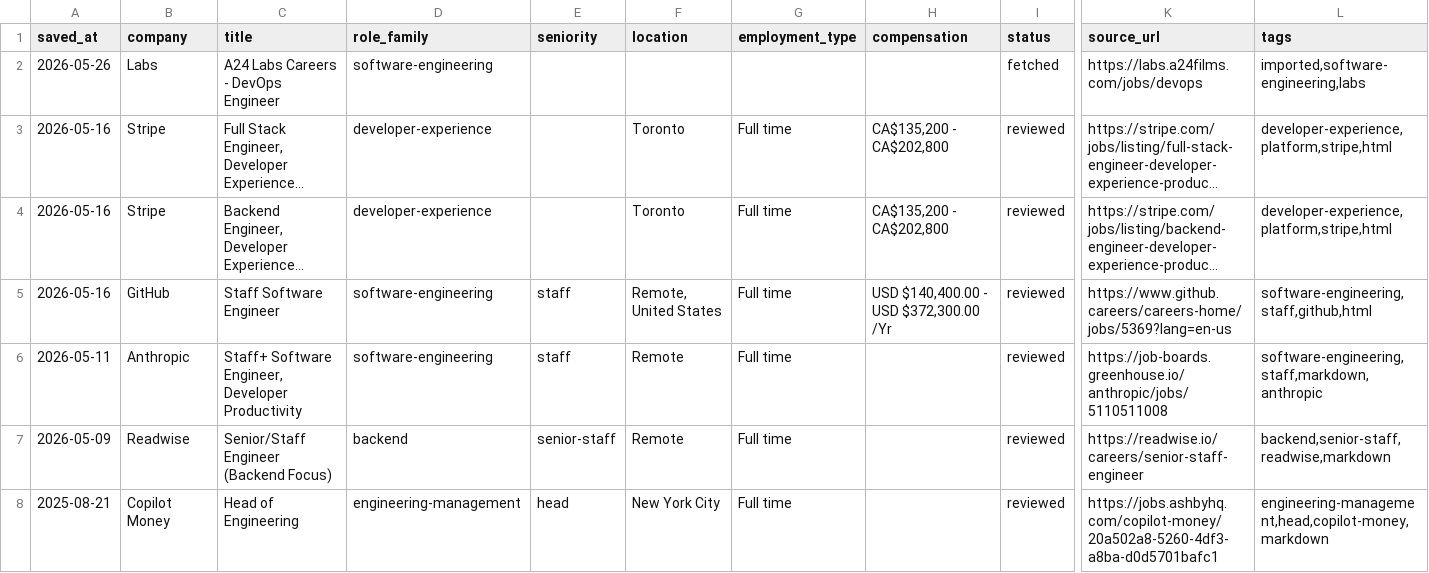
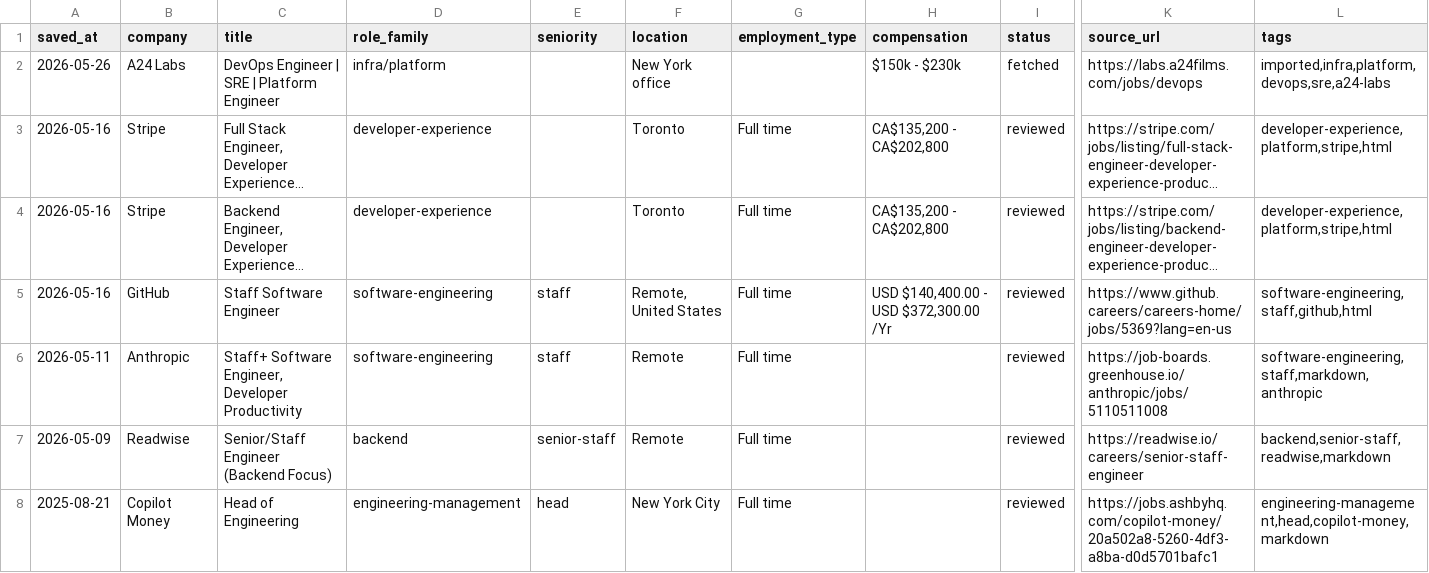
Before and after one commit to kane268/job-listing-archive, a CSV file: data/index.csv, drawn as a sheet; only a part is shown, gaps mark what is left out; long unchanged cells end in …; the diff names each change by its address in the sheet, - before the commit and + after, or states it on an @@ line.

Commit message:
Fix A24 Labs listing fetch

```diff
--- a/data/index.csv
+++ b/data/index.csv
-B2 (company): Labs
+B2 (company): A24 Labs
-C2 (title): A24 Labs Careers - DevOps Engineer
+C2 (title): DevOps Engineer | SRE | Platform Engineer
-D2 (role_family): software-engineering
+D2 (role_family): infra/platform
-F2 (location): (empty)
+F2 (location): New York office
-H2 (compensation): (empty)
+H2 (compensation): $150k - $230k
-L2 (tags): imported,software-engineering,labs
+L2 (tags): imported,infra,platform,devops,sre,a24-labs
```
Also changed, not shown: 3 other files.
